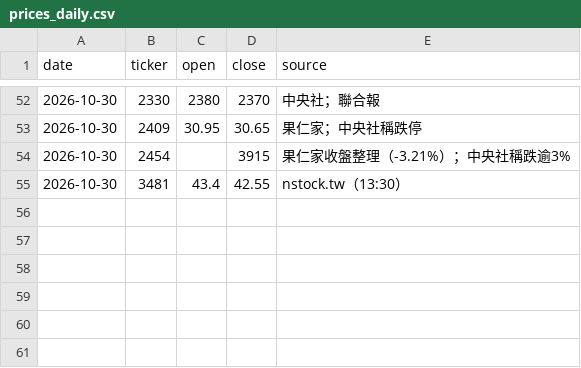
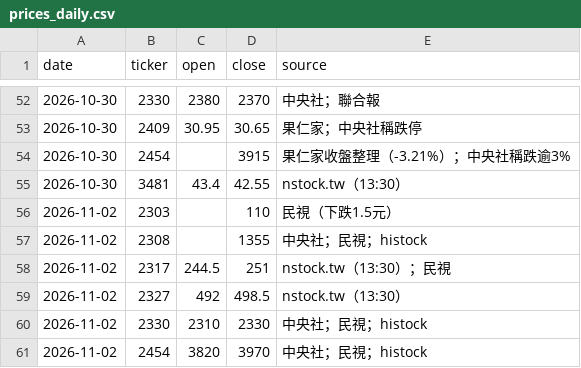
Before and after one commit to markwu831-prog/tw-stock-news, a CSV file: data/prices_daily.csv, drawn as a sheet; only a part is shown, gaps mark what is left out.

```diff
--- a/data/prices_daily.csv
+++ b/data/prices_daily.csv
@@ -55 +55,7 @@ date,ticker,open,close,source
 2026-10-30,3481,43.4,42.55,nstock.tw（13:30）
+2026-11-02,2303,,110,民視（下跌1.5元）
+2026-11-02,2308,,1355,中央社；民視；histock
+2026-11-02,2317,244.5,251,nstock.tw（13:30）；民視
+2026-11-02,2327,492,498.5,nstock.tw（13:30）
+2026-11-02,2330,2310,2330,中央社；民視；histock
+2026-11-02,2454,3820,3970,中央社；民視；histock
```
Also changed, not shown: data/predictions_daily.csv, 1 other file.
